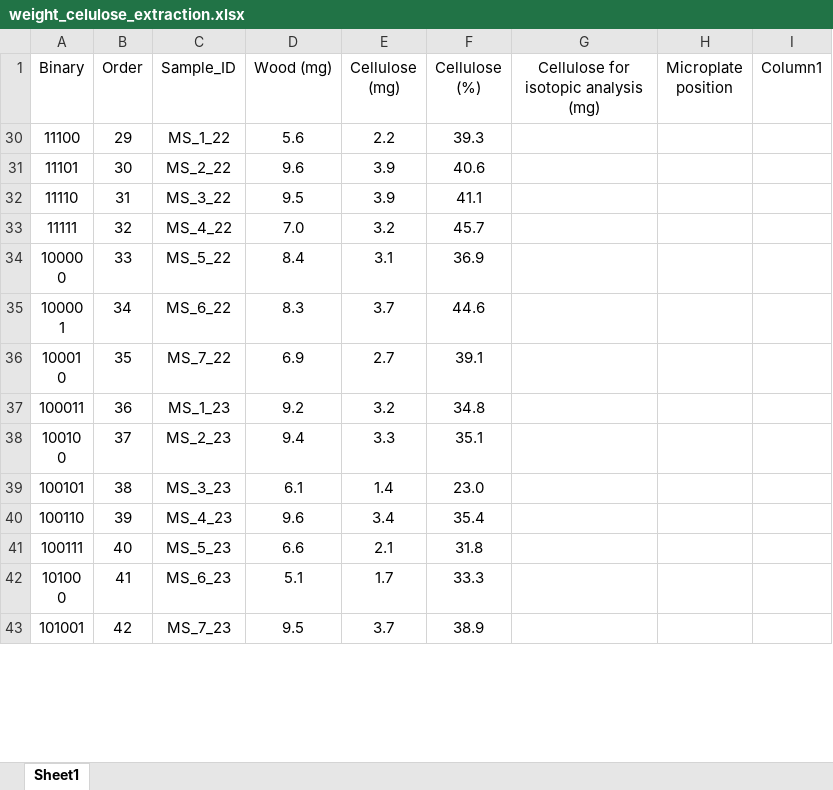
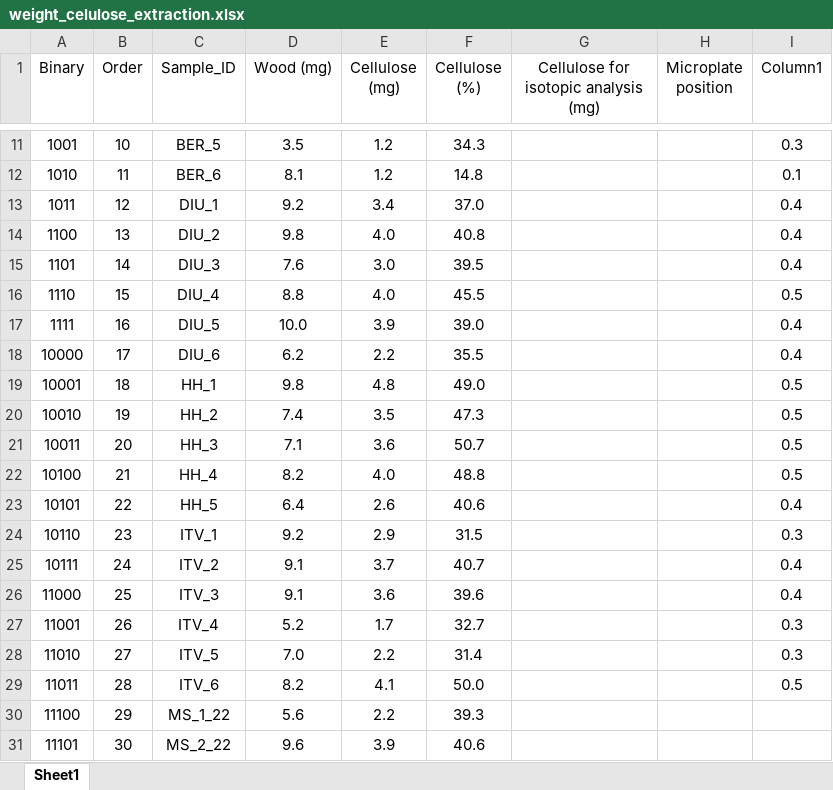
Before and after one commit to TerefiGimeno/PHLISCOgradiente, an Excel workbook: gradienteData/isotopes_gradiente_2023/weight_celulose_extraction.xlsx, sheet Sheet1, drawn as a sheet; only a part is shown, gaps mark what is left out; the shorter side is filled out with more unchanged rows; values as stored, in another font and other column widths than the file's, no borders; table styles not drawn; the diff covers the shown part only; the diff names each change by its address in the sheet, - before the commit and + after, or states it on an @@ line.

```diff
--- a/gradienteData/isotopes_gradiente_2023/weight_celulose_extraction.xlsx (sheet Sheet1)
+++ b/gradienteData/isotopes_gradiente_2023/weight_celulose_extraction.xlsx (sheet Sheet1)
@@ row 11 unhidden: 1001 | 10 | BER_5 | 3.5 | 1.2 | 34.3 |  |  | 0.3 @@
@@ row 12 unhidden: 1010 | 11 | BER_6 | 8.1 | 1.2 | 14.8 |  |  | 0.1 @@
@@ row 13 unhidden: 1011 | 12 | DIU_1 | 9.2 | 3.4 | 37.0 |  |  | 0.4 @@
@@ row 14 unhidden: 1100 | 13 | DIU_2 | 9.8 | 4.0 | 40.8 |  |  | 0.4 @@
@@ row 15 unhidden: 1101 | 14 | DIU_3 | 7.6 | 3.0 | 39.5 |  |  | 0.4 @@
@@ row 16 unhidden: 1110 | 15 | DIU_4 | 8.8 | 4.0 | 45.5 |  |  | 0.5 @@
@@ row 17 unhidden: 1111 | 16 | DIU_5 | 10.0 | 3.9 | 39.0 |  |  | 0.4 @@
@@ row 18 unhidden: 10000 | 17 | DIU_6 | 6.2 | 2.2 | 35.5 |  |  | 0.4 @@
@@ row 19 unhidden: 10001 | 18 | HH_1 | 9.8 | 4.8 | 49.0 |  |  | 0.5 @@
@@ row 20 unhidden: 10010 | 19 | HH_2 | 7.4 | 3.5 | 47.3 |  |  | 0.5 @@
@@ row 21 unhidden: 10011 | 20 | HH_3 | 7.1 | 3.6 | 50.7 |  |  | 0.5 @@
@@ row 22 unhidden: 10100 | 21 | HH_4 | 8.2 | 4.0 | 48.8 |  |  | 0.5 @@
@@ row 23 unhidden: 10101 | 22 | HH_5 | 6.4 | 2.6 | 40.6 |  |  | 0.4 @@
@@ row 24 unhidden: 10110 | 23 | ITV_1 | 9.2 | 2.9 | 31.5 |  |  | 0.3 @@
@@ row 25 unhidden: 10111 | 24 | ITV_2 | 9.1 | 3.7 | 40.7 |  |  | 0.4 @@
@@ row 26 unhidden: 11000 | 25 | ITV_3 | 9.1 | 3.6 | 39.6 |  |  | 0.4 @@
@@ row 27 unhidden: 11001 | 26 | ITV_4 | 5.2 | 1.7 | 32.7 |  |  | 0.3 @@
@@ row 28 unhidden: 11010 | 27 | ITV_5 | 7.0 | 2.2 | 31.4 |  |  | 0.3 @@
@@ row 29 unhidden: 11011 | 28 | ITV_6 | 8.2 | 4.1 | 50.0 |  |  | 0.5 @@
```
Also changed, not shown: 1 added row, 9 hidden or unhidden rows and 1 edited cell elsewhere in this sheet, 1 other file.
